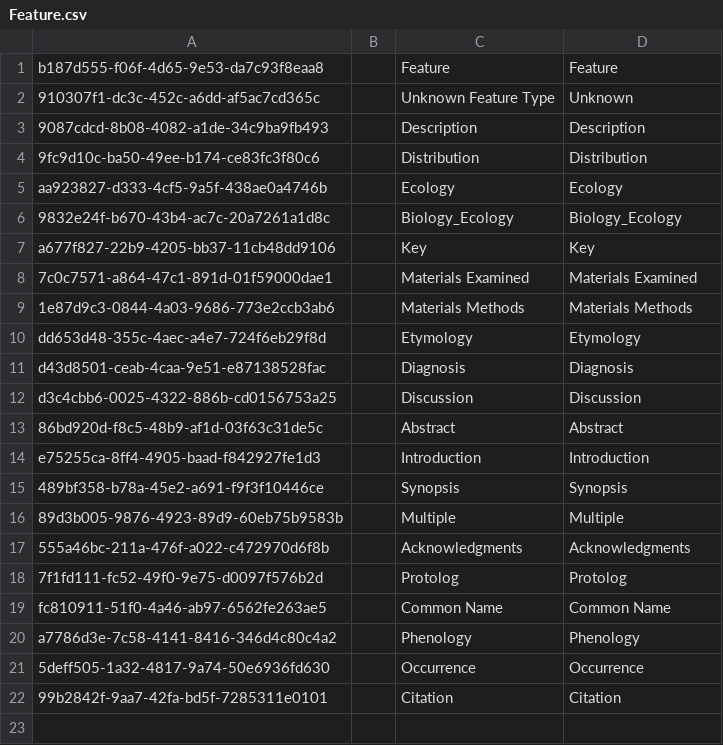
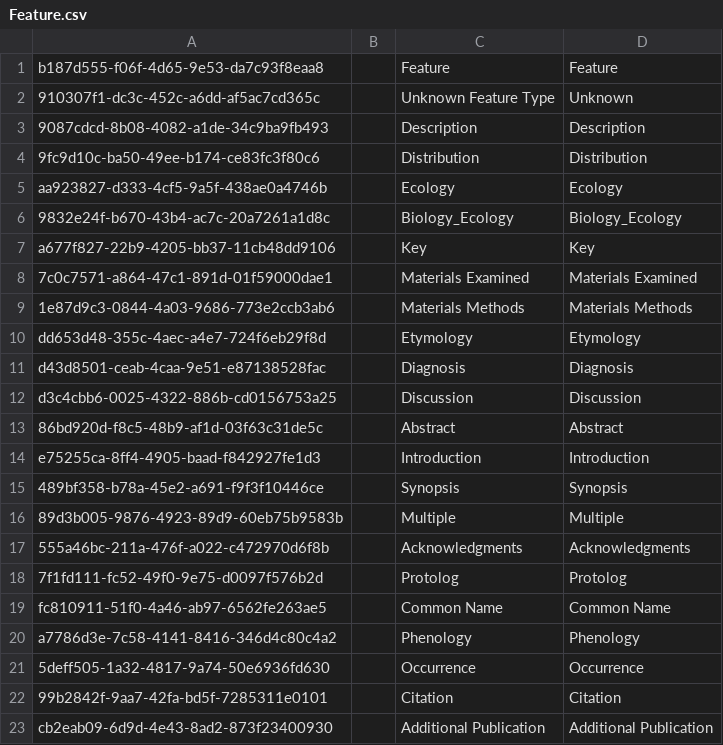
Before and after one commit to cybertaxonomy/cdmlib, a CSV file: cdmlib-model/src/main/resources/terms/Feature.csv, drawn as a sheet; the diff names each change by its address in the sheet, - before the commit and + after, or states it on an @@ line.

```diff
--- a/cdmlib-model/src/main/resources/terms/Feature.csv
+++ b/cdmlib-model/src/main/resources/terms/Feature.csv
+row 23: cb2eab09-6d9d-4e43-8ad2-873f23400930 |  | Additional Publication | Additional Publication
```
Also changed, not shown: 1 other file.
